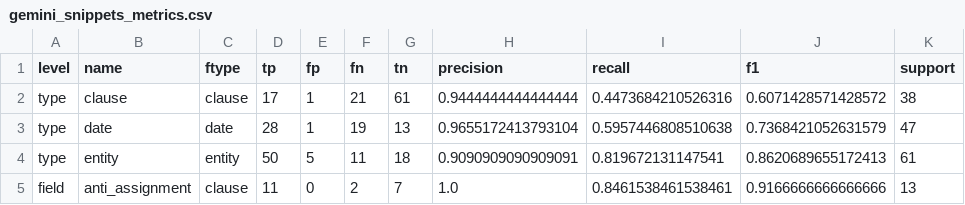
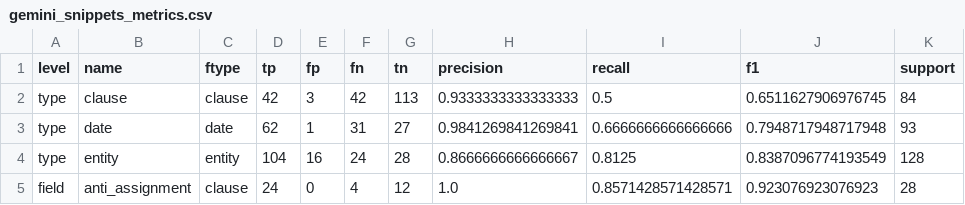
Before and after one commit to ezhilarasi0509/Document-intelligence-pipeline, a CSV file: reports/gemini_snippets_metrics.csv, drawn as a sheet; only a part is shown; the diff covers the shown part only.

```diff
--- a/reports/gemini_snippets_metrics.csv
+++ b/reports/gemini_snippets_metrics.csv
@@ -1,5 +1,5 @@
 level,name,ftype,tp,fp,fn,tn,precision,recall,f1,support
-type,clause,clause,17,1,21,61,0.9444444444444444,0.4473684210526316,0.6071428571428572,38
-type,date,date,28,1,19,13,0.9655172413793104,0.5957446808510638,0.7368421052631579,47
-type,entity,entity,50,5,11,18,0.9090909090909091,0.819672131147541,0.8620689655172413,61
-field,anti_assignment,clause,11,0,2,7,1.0,0.8461538461538461,0.9166666666666666,13
+type,clause,clause,42,3,42,113,0.9333333333333333,0.5,0.6511627906976745,84
+type,date,date,62,1,31,27,0.9841269841269841,0.6666666666666666,0.7948717948717948,93
+type,entity,entity,104,16,24,28,0.8666666666666667,0.8125,0.8387096774193549,128
+field,anti_assignment,clause,24,0,4,12,1.0,0.8571428571428571,0.923076923076923,28
```
Also changed, not shown: 71 edited cells elsewhere in this file, 4 other files.
